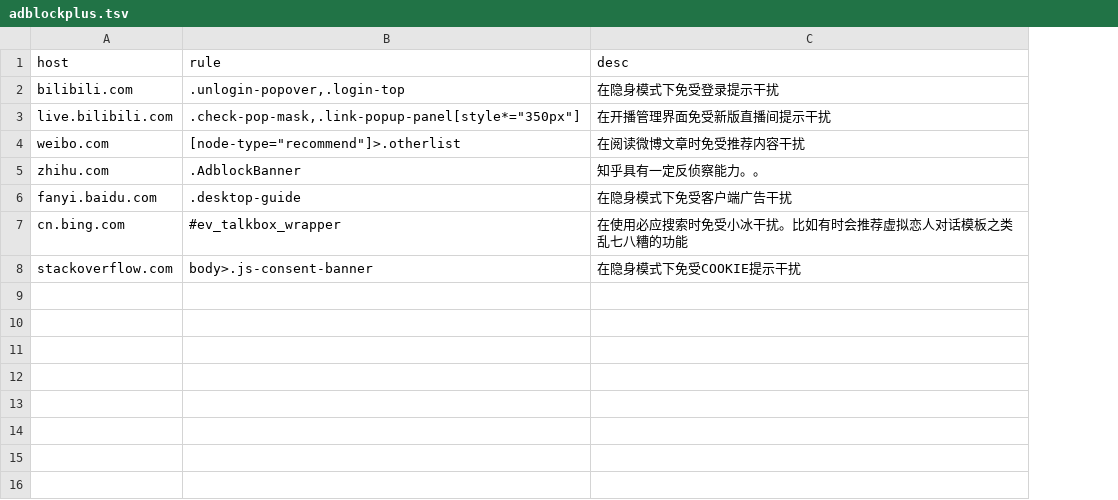
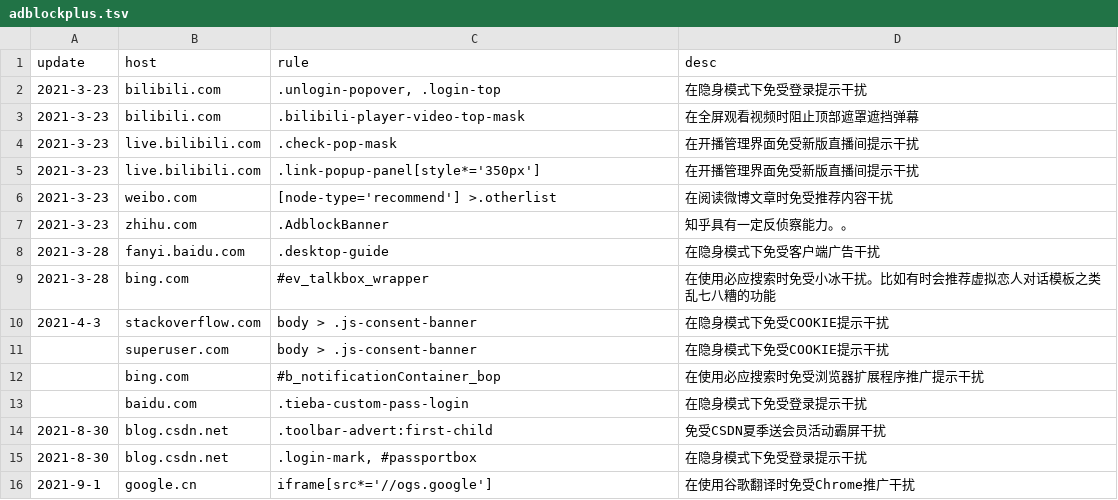
Before and after one commit to LEORChn/LEORChn.github.io, a TSV file: _data/adblockplus.tsv, drawn as a sheet; addresses are those after the commit; the diff names each change by its address in the sheet, - before the commit and + after, or states it on an @@ line.

Commit message:
abp规则 v7：支持订阅自动更新啦！
新增规则：
superuser.com 干掉COOKIE提示
bing.com 干掉底部浏览器扩展推广
baidu.com 干掉贴吧登录提示
blog.csdn.net 干掉顶部广告、干掉登录提示
google.cn 干掉Chrome推广

```diff
--- a/_data/adblockplus.tsv
+++ b/_data/adblockplus.tsv
+column A (update), row 2: 2021-3-23; rows 5-10: 2021-3-23 | 2021-3-23 | 2021-3-23 | 2021-3-28 | 2021-3-28 | 2021-4-3
-C2 (rule): .unlogin-popover,.login-top
+C2 (rule): .unlogin-popover, .login-top
+row 3: 2021-3-23 | bilibili.com | .bilibili-player-video-top-mask | 在全屏观看视频时阻止顶部遮罩遮挡弹幕
+row 4: 2021-3-23 | live.bilibili.com | .check-pop-mask | 在开播管理界面免受新版直播间提示干扰
-C5 (rule): .check-pop-mask,.link-popup-panel[style*="350px"]
+C5 (rule): .link-popup-panel[style*='350px']
-C6 (rule): [node-type="recommend"]>.otherlist
+C6 (rule): [node-type='recommend'] >.otherlist
-B9 (host): cn.bing.com
+B9 (host): bing.com
-C10 (rule): body>.js-consent-banner
+C10 (rule): body > .js-consent-banner
+row 11:  | superuser.com | body > .js-consent-banner | 在隐身模式下免受COOKIE提示干扰
+row 12:  | bing.com | #b_notificationContainer_bop | 在使用必应搜索时免受浏览器扩展程序推广提示干扰
+row 13:  | baidu.com | .tieba-custom-pass-login | 在隐身模式下免受登录提示干扰
+row 14: 2021-8-30 | blog.csdn.net | .toolbar-advert:first-child | 免受CSDN夏季送会员活动霸屏干扰
+row 15: 2021-8-30 | blog.csdn.net | .login-mark, #passportbox | 在隐身模式下免受登录提示干扰
+row 16: 2021-9-1 | google.cn | iframe[src*='//ogs.google'] | 在使用谷歌翻译时免受Chrome推广干扰
```
Also changed, not shown: 3 other files.
